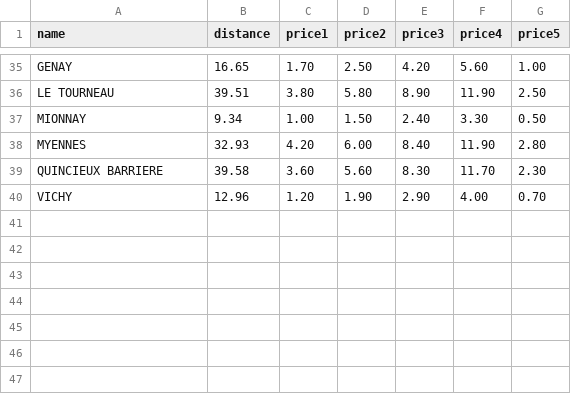
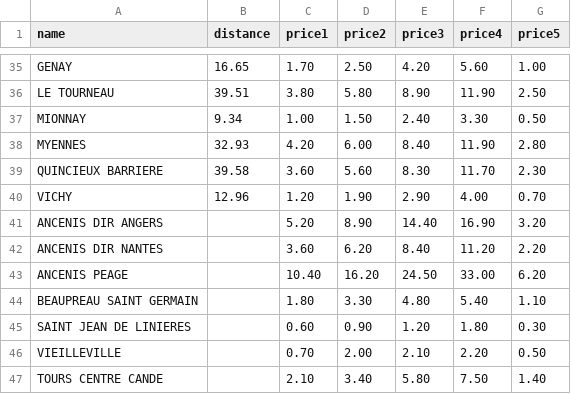
Before and after one commit to louis2038/OpenTollData, a CSV file: parse/GLOBAL_data_price_open.csv, drawn as a sheet; only a part is shown, gaps mark what is left out; the diff names each change by its address in the sheet, - before the commit and + after, or states it on an @@ line.

```diff
--- a/parse/GLOBAL_data_price_open.csv
+++ b/parse/GLOBAL_data_price_open.csv
+row 41: ANCENIS DIR ANGERS |  | 5.20 | 8.90 | 14.40 | 16.90 | 3.20
+row 42: ANCENIS DIR NANTES |  | 3.60 | 6.20 | 8.40 | 11.20 | 2.20
+row 43: ANCENIS PEAGE |  | 10.40 | 16.20 | 24.50 | 33.00 | 6.20
+row 44: BEAUPREAU SAINT GERMAIN |  | 1.80 | 3.30 | 4.80 | 5.40 | 1.10
+row 45: SAINT JEAN DE LINIERES |  | 0.60 | 0.90 | 1.20 | 1.80 | 0.30
+row 46: VIEILLEVILLE |  | 0.70 | 2.00 | 2.10 | 2.20 | 0.50
+row 47: TOURS CENTRE CANDE |  | 2.10 | 3.40 | 5.80 | 7.50 | 1.40
```
Also changed, not shown: parse/GLOBAL_toll_info.csv, 13 other files.
